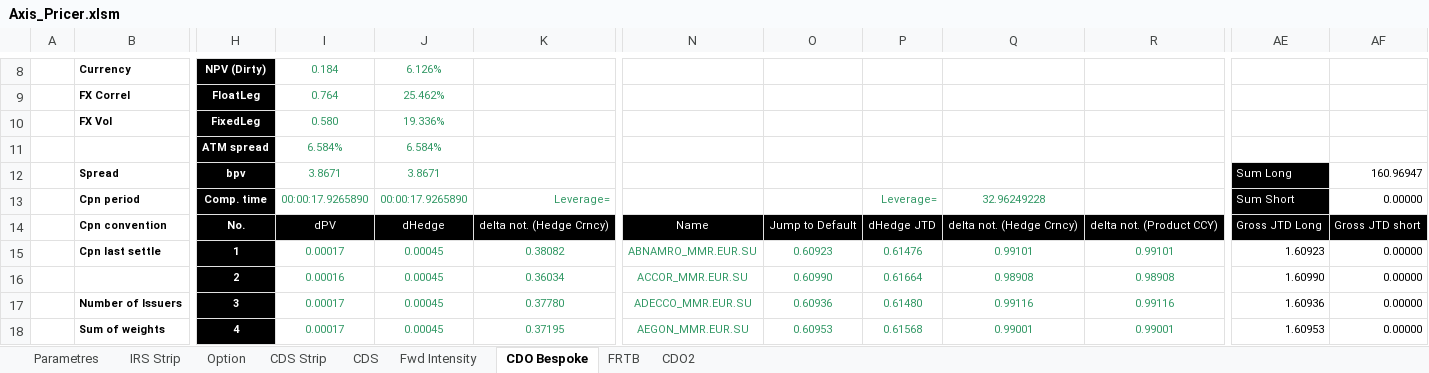
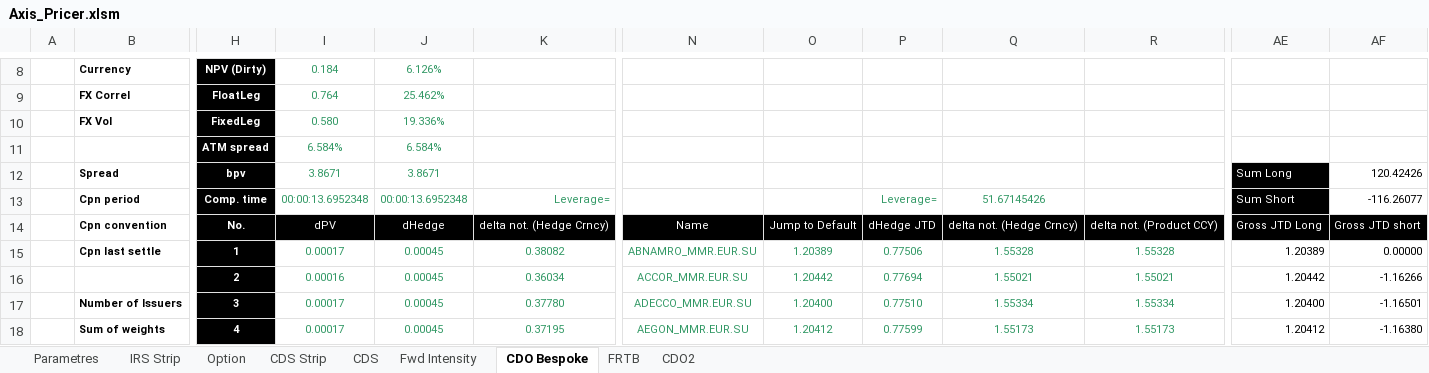
Before and after one commit to mbaAxis/Valo, an Excel workbook: common/Axis_Pricer.xlsm, sheet CDO Bespoke, drawn as a sheet; only a part is shown, gaps mark what is left out; values as stored, in another font and other column widths than the file's, no borders; charts and pictures not drawn; the diff covers the shown part only; the diff names each change by its address in the sheet, - before the commit and + after, or states it on an @@ line.

```diff
--- a/common/Axis_Pricer.xlsm (sheet CDO Bespoke)
+++ b/common/Axis_Pricer.xlsm (sheet CDO Bespoke)
-AF12: 160.96947
+AF12: 120.42426
-I13: 00:00:17.9265890
+I13: 00:00:13.6952348
-J13: 00:00:17.9265890
+J13: 00:00:13.6952348
-Q13: 32.96249228
+Q13: 51.67145426
-AF13: 0.00000
+AF13: -116.26077
-O15: 0.60923
+O15: 1.20389
-P15: 0.61476
+P15: 0.77506
-Q15: 0.99101
+Q15: 1.55328
-R15: 0.99101
+R15: 1.55328
-AE15: 1.60923
+AE15: 1.20389
-O16: 0.60990
+O16: 1.20442
-P16: 0.61664
+P16: 0.77694
-Q16: 0.98908
+Q16: 1.55021
-R16: 0.98908
+R16: 1.55021
-AE16: 1.60990
+AE16: 1.20442
-AF16: 0.00000
+AF16: -1.16266
-O17: 0.60936
+O17: 1.20400
-P17: 0.61480
+P17: 0.77510
-Q17: 0.99116
+Q17: 1.55334
-R17: 0.99116
+R17: 1.55334
-AE17: 1.60936
+AE17: 1.20400
-AF17: 0.00000
+AF17: -1.16501
-O18: 0.60953
+O18: 1.20412
-P18: 0.61568
+P18: 0.77599
-Q18: 0.99001
+Q18: 1.55173
-R18: 0.99001
+R18: 1.55173
-AE18: 1.60953
+AE18: 1.20412
-AF18: 0.00000
+AF18: -1.16380
```
Also changed, not shown: 576 edited cells elsewhere in this sheet, sheet CDS, formulas that keep their value, hidden cells, charts or pictures, 2 other files.
